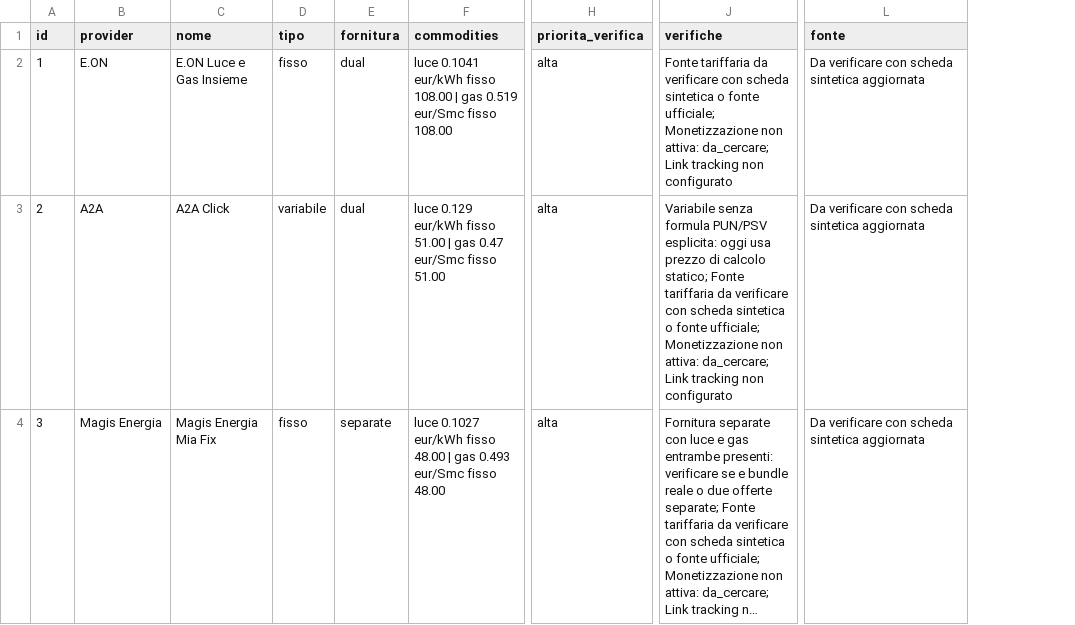
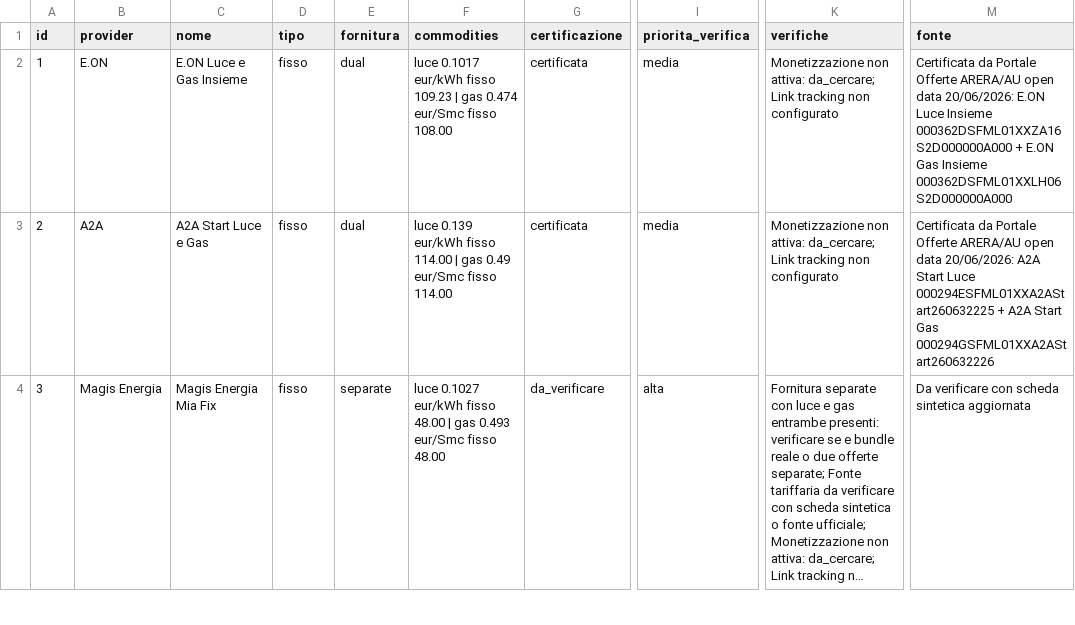
Before and after one commit to simonerimini78-hash/offertalogica-vercel, a CSV file: data/audit-offerte.csv, drawn as a sheet; only a part is shown, gaps mark what is left out; long unchanged cells end in …; addresses are those after the commit; the diff covers the shown part only; the diff names each change by its address in the sheet, - before the commit and + after, or states it on an @@ line.

Commit message:
Add files via upload
Offerte-certificate

```diff
--- a/data/audit-offerte.csv
+++ b/data/audit-offerte.csv
+column G (certificazione), rows 2-4: certificata | certificata | da_verificare
-F2 (commodities): luce 0.1041 eur/kWh fisso 108.00 | gas 0.519 eur/Smc fisso…
+F2 (commodities): luce 0.1017 eur/kWh fisso 109.23 | gas 0.474 eur/Smc fisso…
-I2:I3 (priorita_verifica): alta
+I2:I3 (priorita_verifica): media
-K2 (verifiche): Fonte tariffaria da verificare con scheda sintetica o fonte ufficiale; Monetizzazione non…
+K2 (verifiche): Monetizzazione non…
-M2 (fonte): Da verificare con scheda sintetica aggiornata
+M2 (fonte): Certificata da Portale Offerte ARERA/AU open data 20/06/2026: E.ON Luce Insieme 000362DSFML01XXZA16S2D000000A000 + E.ON Gas Insieme 000362DSFML01XXLH06S2D000000A000
-C3 (nome): A2A Click
+C3 (nome): A2A Start Luce e Gas
-D3 (tipo): variabile
+D3 (tipo): fisso
-F3 (commodities): luce 0.129 eur/kWh fisso 51.00 | gas 0.47 eur/Smc fisso 51.00
+F3 (commodities): luce 0.139 eur/kWh fisso 114.00 | gas 0.49 eur/Smc fisso 114.00
-K3 (verifiche): Variabile senza formula PUN/PSV esplicita: oggi usa prezzo di calcolo statico; Fonte tariffaria da verificare con scheda sintetica o fonte ufficiale; Monetizzazione non…
+K3 (verifiche): Monetizzazione non…
-M3 (fonte): Da verificare con scheda sintetica aggiornata
+M3 (fonte): Certificata da Portale Offerte ARERA/AU open data 20/06/2026: A2A Start Luce 000294ESFML01XXA2AStart260632225 + A2A Start Gas 000294GSFML01XXA2AStart260632226
```
Also changed, not shown: 11 edited cells elsewhere in this file, 13 other files.
